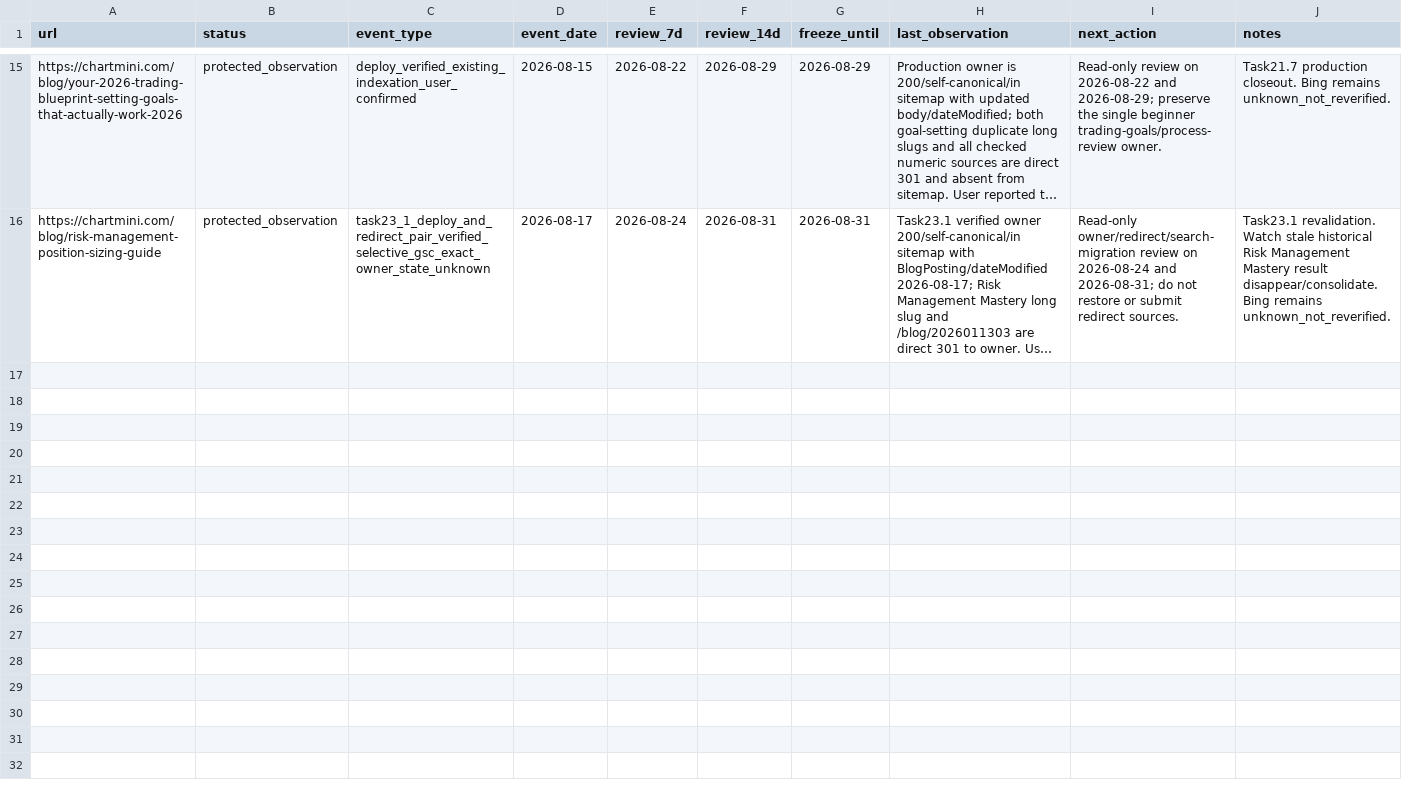
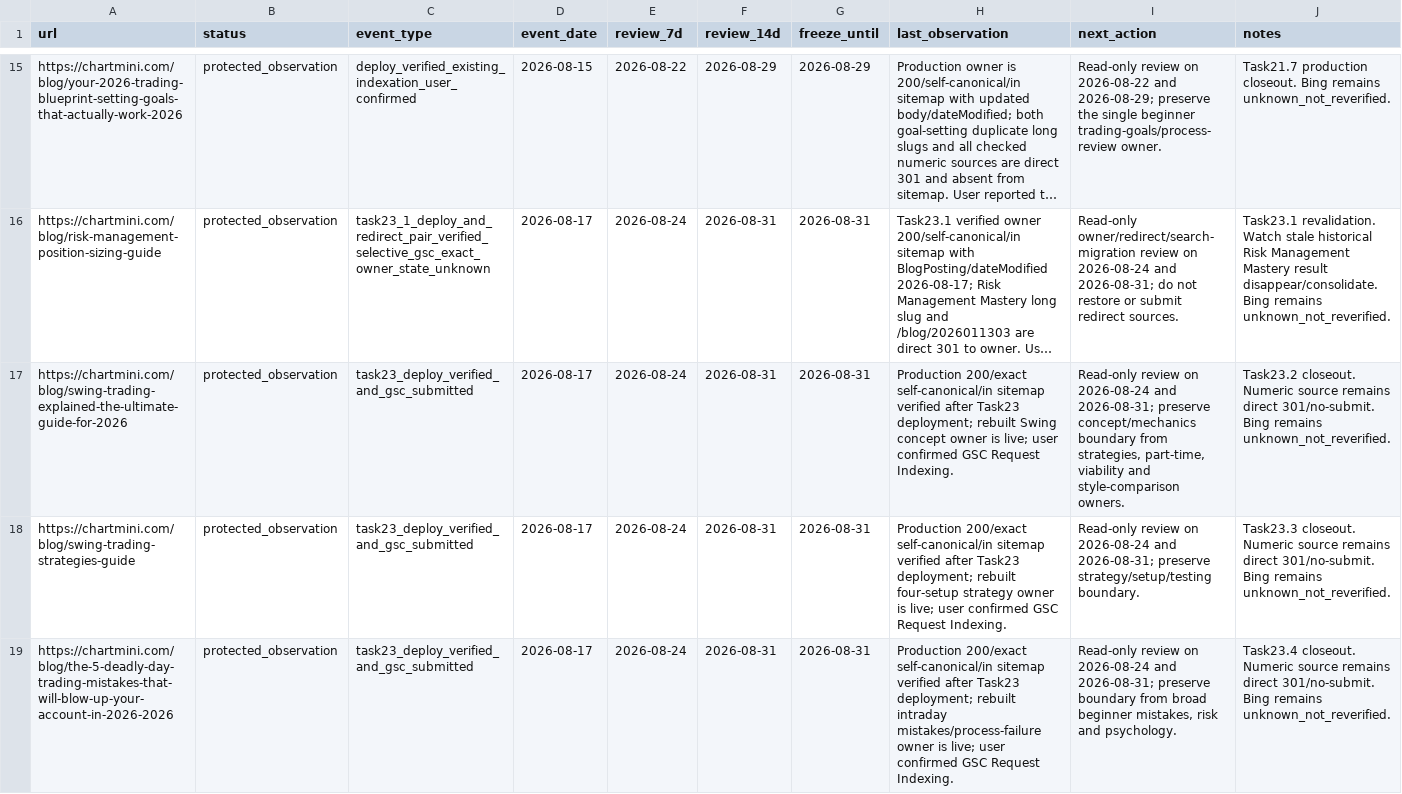
Before and after one commit to qiuweisen/image2minecraftskin-web, a CSV file: docs/seo/v2/_workflow/observation-board.csv, drawn as a sheet; only a part is shown, gaps mark what is left out; long unchanged cells end in …; the diff covers the shown part only; the diff names each change by its address in the sheet, - before the commit and + after, or states it on an @@ line.

Commit message:
seo: close out task23 deployment

```diff
--- a/docs/seo/v2/_workflow/observation-board.csv
+++ b/docs/seo/v2/_workflow/observation-board.csv
+row 17: https://chartmini.com/blog/swing-trading-explained-the-ultimate-guide-for-2026 | protected_observation | task23_deploy_verified_and_gsc_submitted | 2026-08-17 | 2026-08-24 | 2026-08-31 | 2026-08-31 | Production 200/exact self-canonical/in sitemap verified after Task23 deployment; rebuilt Swing concept owner is live; user confirmed GSC Request Indexing. | Read-only review on 2026-08-24 and 2026-08-31; preserve concept/mechanics boundary from strategies, part-time, viability and style-comparison owners. | Task23.2 closeout. Numeric source remains direct 301/no-submit. Bing remains unknown_not_reverified.
+row 18: https://chartmini.com/blog/swing-trading-strategies-guide | protected_observation | task23_deploy_verified_and_gsc_submitted | 2026-08-17 | 2026-08-24 | 2026-08-31 | 2026-08-31 | Production 200/exact self-canonical/in sitemap verified after Task23 deployment; rebuilt four-setup strategy owner is live; user confirmed GSC Request Indexing. | Read-only review on 2026-08-24 and 2026-08-31; preserve strategy/setup/testing boundary. | Task23.3 closeout. Numeric source remains direct 301/no-submit. Bing remains unknown_not_reverified.
+row 19: https://chartmini.com/blog/the-5-deadly-day-trading-mistakes-that-will-blow-up-your-account-in-2026-2026 | protected_observation | task23_deploy_verified_and_gsc_submitted | 2026-08-17 | 2026-08-24 | 2026-08-31 | 2026-08-31 | Production 200/exact self-canonical/in sitemap verified after Task23 deployment; rebuilt intraday mistakes/process-failure owner is live; user confirmed GSC Request Indexing. | Read-only review on 2026-08-24 and 2026-08-31; preserve boundary from broad beginner mistakes, risk and psychology. | Task23.4 closeout. Numeric source remains direct 301/no-submit. Bing remains unknown_not_reverified.
```
Also changed, not shown: 6 added rows elsewhere in this file, docs/seo/v2/_workflow/candidate-backlog.csv, docs/seo/v2/_workflow/intent-ownership-registry.csv, 7 other files.
